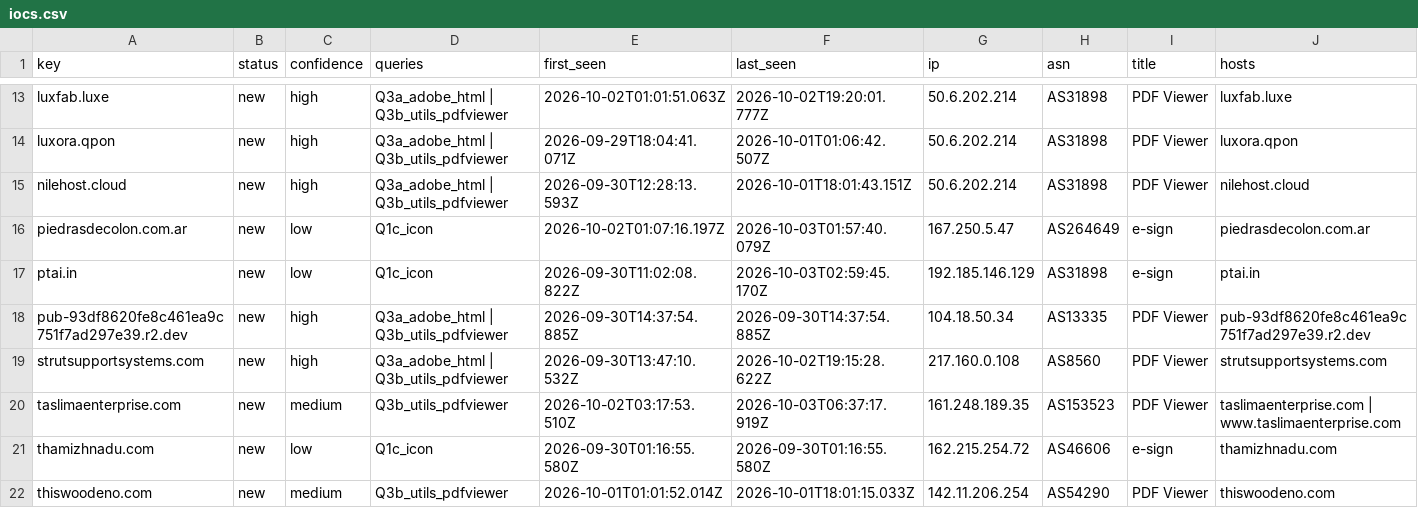
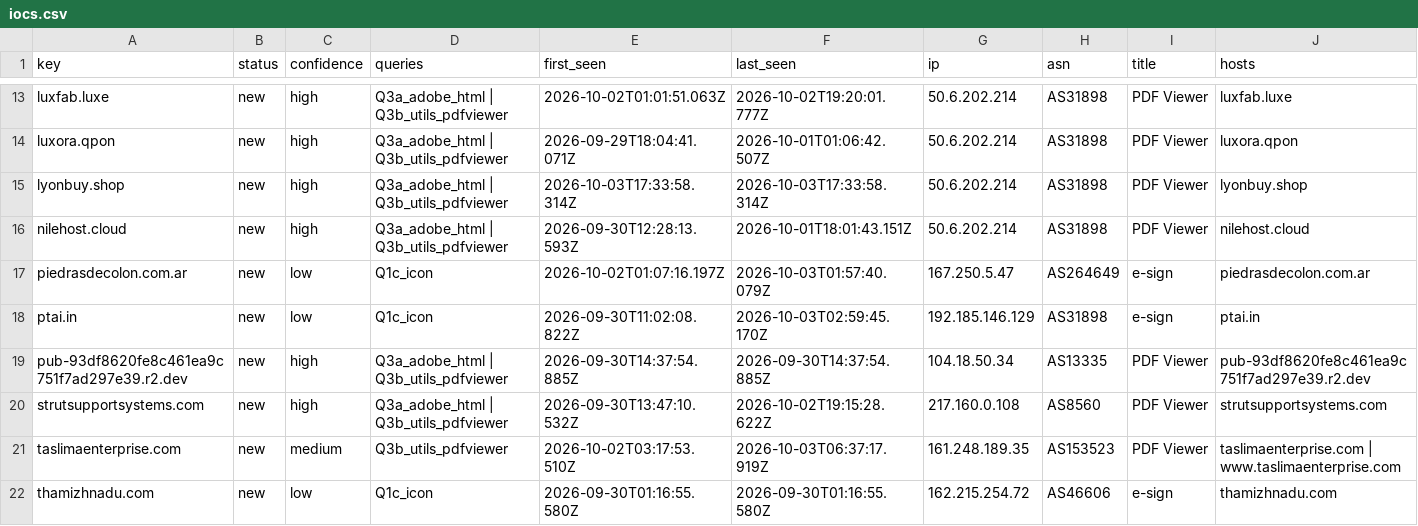
Before and after one commit to nullwhire/Csuite-collector, a CSV file: iocs.csv, drawn as a sheet; only a part is shown, gaps mark what is left out; the shorter side is filled out with more unchanged rows; rows hold the shown columns only; the diff names each change by its address in the sheet, - before the commit and + after, or states it on an @@ line.

```diff
--- a/iocs.csv
+++ b/iocs.csv
+row 15: lyonbuy.shop | new | high | Q3a_adobe_html | Q3b_utils_pdfviewer | 2026-10-03T17:33:58.314Z | 2026-10-03T17:33:58.314Z | 50.6.202.214 | AS31898 | PDF Viewer | lyonbuy.shop
```
Also changed, not shown: 2 other files.
